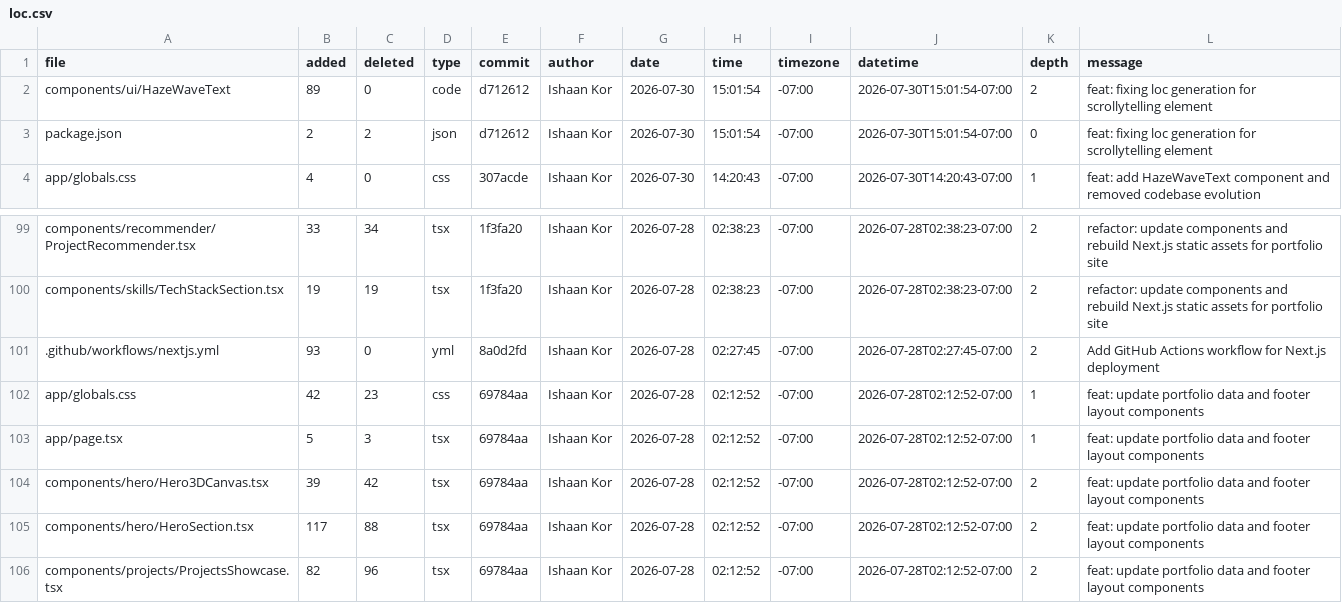
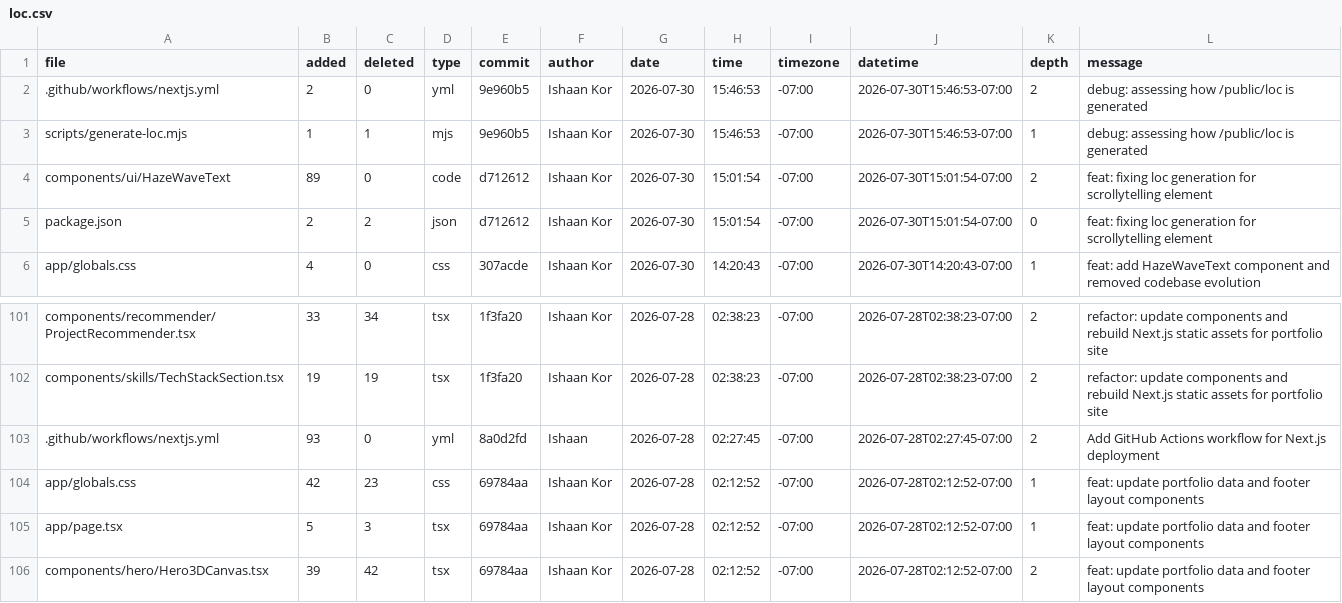
Before and after one commit to ishaankor/my-data-science-portfolio, a CSV file: out/loc.csv, drawn as a sheet; only a part is shown, gaps mark what is left out; the shorter side is filled out with more unchanged rows.

Commit message:
build: update site localization data

```diff
--- a/out/loc.csv
+++ b/out/loc.csv
@@ -1,2 +1,4 @@
 file,added,deleted,type,commit,author,date,time,timezone,datetime,depth,message
+.github/workflows/nextjs.yml,2,0,yml,9e960b5,Ishaan Kor,2026-07-30,15:46:53,-07:00,2026-07-30T15:46:53-07:00,2,"debug: assessing how /public/loc is generated"
+scripts/generate-loc.mjs,1,1,mjs,9e960b5,Ishaan Kor,2026-07-30,15:46:53,-07:00,2026-07-30T15:46:53-07:00,1,"debug: assessing how /public/loc is generated"
 components/ui/HazeWaveText,89,0,code,d712612,Ishaan Kor,2026-07-30,15:01:54,-07:00,2026-07-30T15:01:54-07:00,2,"feat: fixing loc generation for scrollytelling element"
@@ -100,3 +102,3 @@ components/recommender/ProjectRecommender.tsx,33,34,tsx,1f3fa20,Ishaan Kor,2026-
 components/skills/TechStackSection.tsx,19,19,tsx,1f3fa20,Ishaan Kor,2026-07-28,02:38:23,-07:00,2026-07-28T02:38:23-07:00,2,"refactor: update components and rebuild Next.js static assets for portfolio site"
-.github/workflows/nextjs.yml,93,0,yml,8a0d2fd,Ishaan Kor,2026-07-28,02:27:45,-07:00,2026-07-28T02:27:45-07:00,2,"Add GitHub Actions workflow for Next.js deployment"
+.github/workflows/nextjs.yml,93,0,yml,8a0d2fd,Ishaan,2026-07-28,02:27:45,-07:00,2026-07-28T02:27:45-07:00,2,"Add GitHub Actions workflow for Next.js deployment"
 app/globals.css,42,23,css,69784aa,Ishaan Kor,2026-07-28,02:12:52,-07:00,2026-07-28T02:12:52-07:00,1,"feat: update portfolio data and footer layout components"
```
Also changed, not shown: meta/loc.csv, public/loc.csv, 29 other files.
